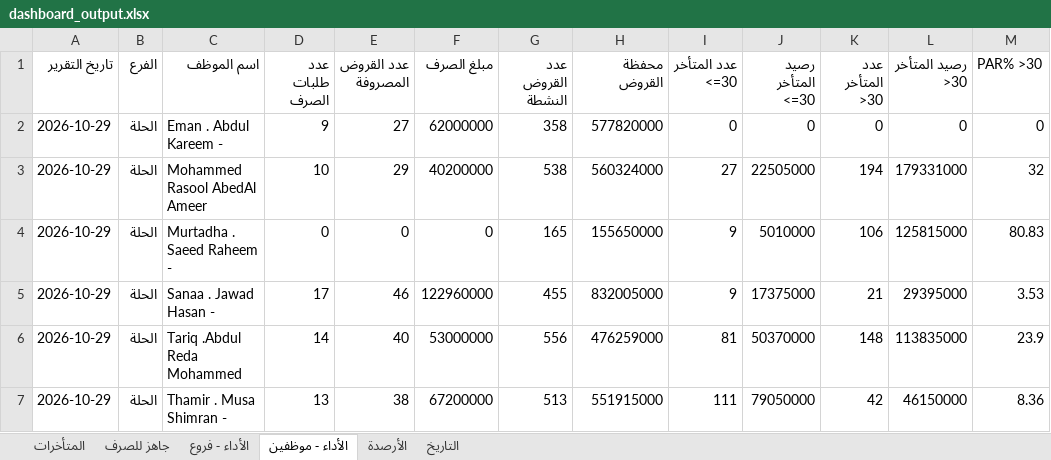
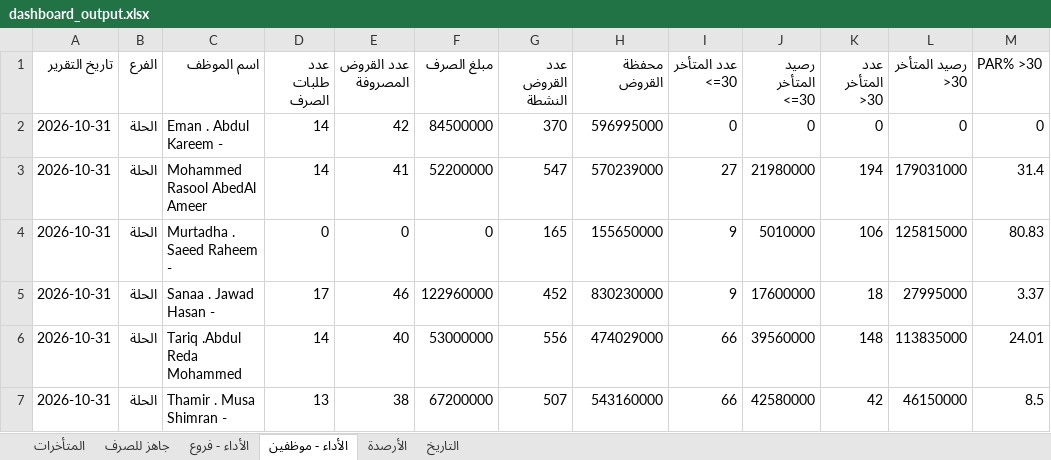
Before and after one commit to fahaD22-sys/amalkom-dashboard, an Excel workbook: output/dashboard_output.xlsx, sheet الأداء - موظفين, drawn as a sheet; only a part is shown; values as stored, in another font and other column widths than the file's, no borders; the diff covers the shown part only; the diff names each change by its address in the sheet, - before the commit and + after, or states it on an @@ line.

Commit message:
Update dashboard output

```diff
--- a/output/dashboard_output.xlsx (sheet الأداء - موظفين)
+++ b/output/dashboard_output.xlsx (sheet الأداء - موظفين)
-A2:A7 (تاريخ التقرير): 2026-10-29
+A2:A7 (تاريخ التقرير): 2026-10-31
-D2 (عدد طلبات الصرف): 9
+D2 (عدد طلبات الصرف): 14
-E2 (عدد القروض المصروفة): 27
+E2 (عدد القروض المصروفة): 42
-F2 (مبلغ الصرف): 62000000
+F2 (مبلغ الصرف): 84500000
-G2 (عدد القروض النشطة): 358
+G2 (عدد القروض النشطة): 370
-H2 (محفظة القروض): 577820000
+H2 (محفظة القروض): 596995000
-D3 (عدد طلبات الصرف): 10
+D3 (عدد طلبات الصرف): 14
-E3 (عدد القروض المصروفة): 29
+E3 (عدد القروض المصروفة): 41
-F3 (مبلغ الصرف): 40200000
+F3 (مبلغ الصرف): 52200000
-G3 (عدد القروض النشطة): 538
+G3 (عدد القروض النشطة): 547
-H3 (محفظة القروض): 560324000
+H3 (محفظة القروض): 570239000
-J3 (رصيد المتأخر <=30): 22505000
+J3 (رصيد المتأخر <=30): 21980000
-L3 (رصيد المتأخر >30): 179331000
+L3 (رصيد المتأخر >30): 179031000
-M3 (PAR% >30): 32
+M3 (PAR% >30): 31.4
-G5 (عدد القروض النشطة): 455
+G5 (عدد القروض النشطة): 452
-H5 (محفظة القروض): 832005000
+H5 (محفظة القروض): 830230000
-J5 (رصيد المتأخر <=30): 17375000
+J5 (رصيد المتأخر <=30): 17600000
-K5 (عدد المتأخر >30): 21
+K5 (عدد المتأخر >30): 18
-L5 (رصيد المتأخر >30): 29395000
+L5 (رصيد المتأخر >30): 27995000
-M5 (PAR% >30): 3.53
+M5 (PAR% >30): 3.37
-H6 (محفظة القروض): 476259000
+H6 (محفظة القروض): 474029000
-I6 (عدد المتأخر <=30): 81
+I6 (عدد المتأخر <=30): 66
-J6 (رصيد المتأخر <=30): 50370000
+J6 (رصيد المتأخر <=30): 39560000
-M6 (PAR% >30): 23.9
+M6 (PAR% >30): 24.01
-G7 (عدد القروض النشطة): 513
+G7 (عدد القروض النشطة): 507
-H7 (محفظة القروض): 551915000
+H7 (محفظة القروض): 543160000
-I7 (عدد المتأخر <=30): 111
+I7 (عدد المتأخر <=30): 66
-J7 (رصيد المتأخر <=30): 79050000
+J7 (رصيد المتأخر <=30): 42580000
-M7 (PAR% >30): 8.36
+M7 (PAR% >30): 8.5
```
Also changed, not shown: 87 edited cells elsewhere in this sheet, sheet الأداء - فروع, sheet جاهز للصرف, sheet التاريخ, sheet المتأخرات, sheet الأرصدة.
